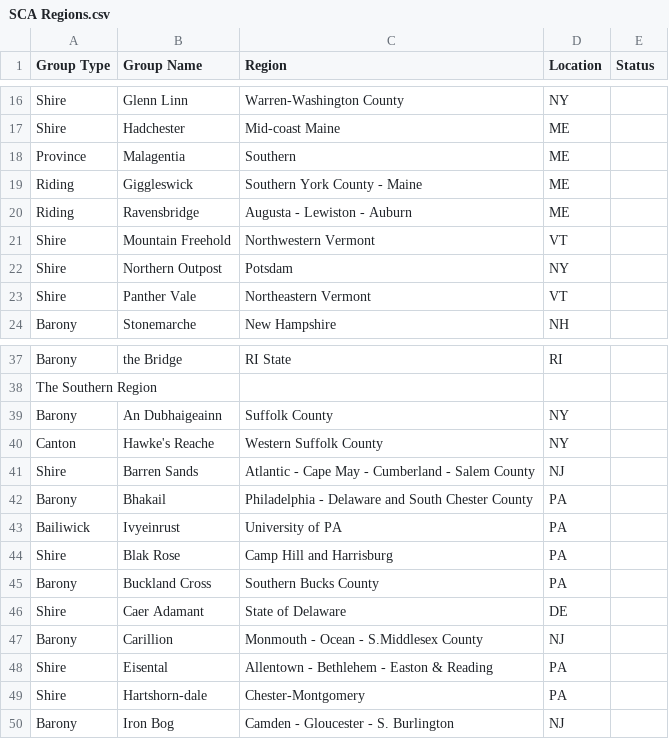
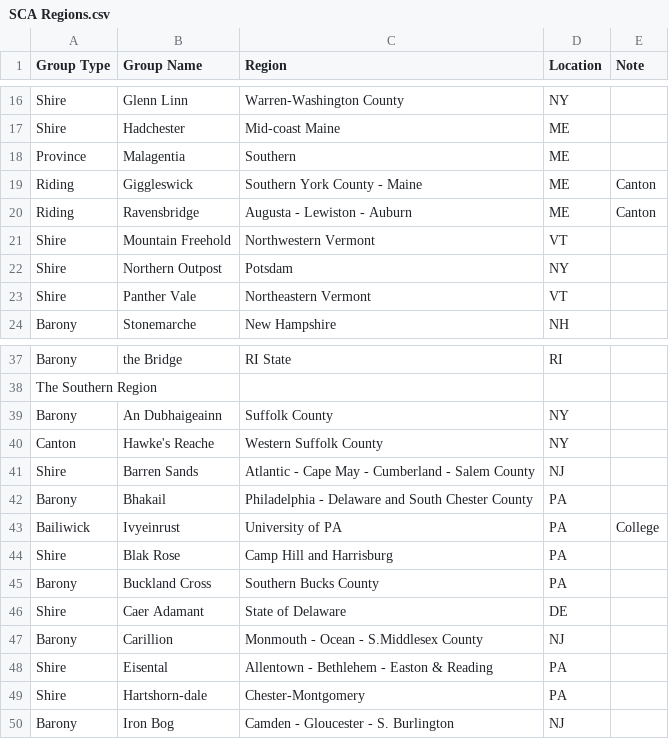
Before and after one commit to peterpsc/DirectoryChangeNotifier, a CSV file: Resources/SCA Regions.csv, drawn as a sheet; only a part is shown, gaps mark what is left out; the diff names each change by its address in the sheet, - before the commit and + after, or states it on an @@ line.

Commit message:
get group_type from Regions.csv Bailiwick = College Riding = Canton

```diff
--- a/Resources/SCA Regions.csv
+++ b/Resources/SCA Regions.csv
-E1: Status
+E1: Note
-E19:E20 (Note): (empty)
+E19:E20 (Note): Canton
-E43 (Note): (empty)
+E43 (Note): College
```
